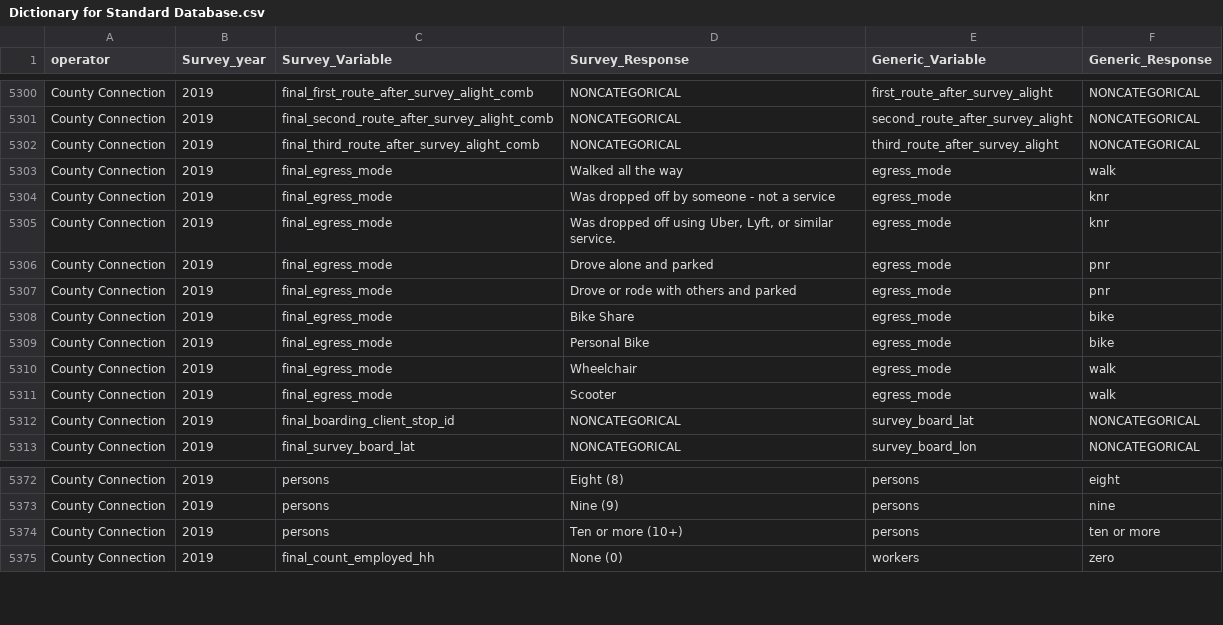
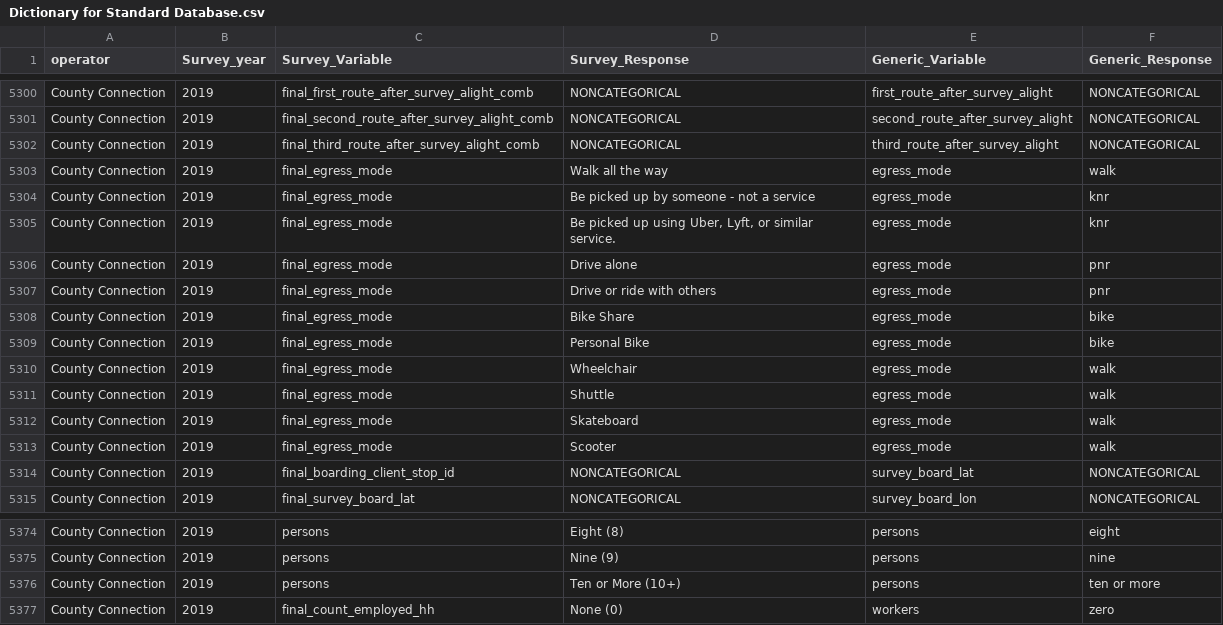
Before and after one commit to BayAreaMetro/transit-passenger-surveys, a CSV file: make-uniform/production/Dictionary for Standard Database.csv, drawn as a sheet; only a part is shown, gaps mark what is left out.

Commit message:
fix error in County Connection (2019) variable coding: 'egress_mode', 'persons'

```diff
--- a/make-uniform/production/Dictionary for Standard Database.csv
+++ b/make-uniform/production/Dictionary for Standard Database.csv
@@ -5302,7 +5302,7 @@ County Connection,2019,final_second_route_after_survey_alight_comb,NONCATEGORICA
 County Connection,2019,final_third_route_after_survey_alight_comb,NONCATEGORICAL,third_route_after_survey_alight,NONCATEGORICAL
-County Connection,2019,final_egress_mode,Walked all the way,egress_mode,walk
-County Connection,2019,final_egress_mode,Was dropped off by someone - not a service,egress_mode,knr
-County Connection,2019,final_egress_mode,"Was dropped off using Uber, Lyft, or similar service. ",egress_mode,knr
-County Connection,2019,final_egress_mode,Drove alone and parked,egress_mode,pnr
-County Connection,2019,final_egress_mode,Drove or rode with others and parked,egress_mode,pnr
+County Connection,2019,final_egress_mode,Walk all the way,egress_mode,walk
+County Connection,2019,final_egress_mode,Be picked up by someone - not a service,egress_mode,knr
+County Connection,2019,final_egress_mode,"Be picked up using Uber, Lyft, or similar service. ",egress_mode,knr
+County Connection,2019,final_egress_mode,Drive alone,egress_mode,pnr
+County Connection,2019,final_egress_mode,Drive or ride with others,egress_mode,pnr
 County Connection,2019,final_egress_mode,Bike Share,egress_mode,bike
@@ -5310,2 +5310,4 @@ County Connection,2019,final_egress_mode,Personal Bike,egress_mode,bike
 County Connection,2019,final_egress_mode,Wheelchair,egress_mode,walk
+County Connection,2019,final_egress_mode,Shuttle,egress_mode,walk
+County Connection,2019,final_egress_mode,Skateboard,egress_mode,walk
 County Connection,2019,final_egress_mode,Scooter,egress_mode,walk
@@ -5373,3 +5375,3 @@ County Connection,2019,persons,Eight (8),persons,eight
 County Connection,2019,persons,Nine (9),persons,nine
-County Connection,2019,persons,Ten or more (10+),persons,ten or more
+County Connection,2019,persons,Ten or More (10+),persons,ten or more
 County Connection,2019,final_count_employed_hh,None (0),workers,zero
```
